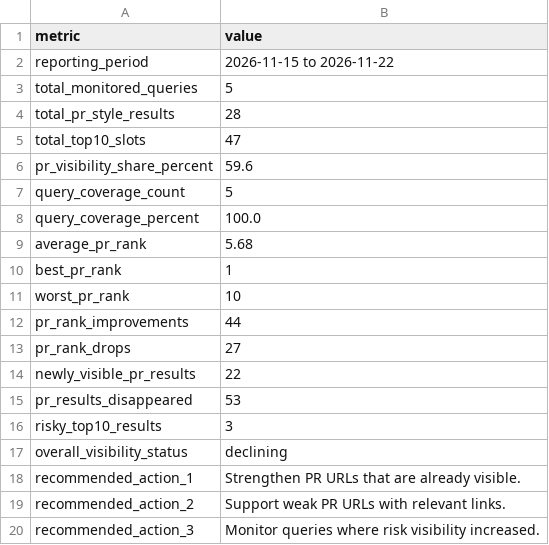
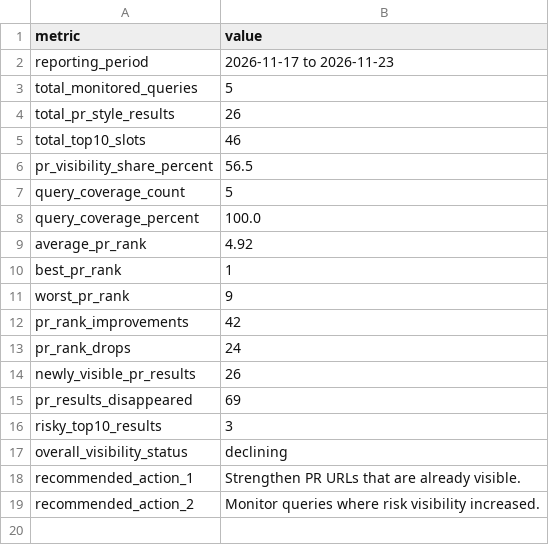
Before and after one commit to evgeniy-zelenyiy/serp-monitor-D, a CSV file: docs/reports/pr_visibility/latest_pr_visibility_report.csv, drawn as a sheet.

```diff
--- a/docs/reports/pr_visibility/latest_pr_visibility_report.csv
+++ b/docs/reports/pr_visibility/latest_pr_visibility_report.csv
@@ -1,16 +1,16 @@
 metric,value
-reporting_period,2026-11-15 to 2026-11-22
+reporting_period,2026-11-17 to 2026-11-23
 total_monitored_queries,5
-total_pr_style_results,28
-total_top10_slots,47
-pr_visibility_share_percent,59.6
+total_pr_style_results,26
+total_top10_slots,46
+pr_visibility_share_percent,56.5
 query_coverage_count,5
 query_coverage_percent,100.0
-average_pr_rank,5.68
+average_pr_rank,4.92
 best_pr_rank,1
-worst_pr_rank,10
-pr_rank_improvements,44
-pr_rank_drops,27
-newly_visible_pr_results,22
-pr_results_disappeared,53
+worst_pr_rank,9
+pr_rank_improvements,42
+pr_rank_drops,24
+newly_visible_pr_results,26
+pr_results_disappeared,69
 risky_top10_results,3
@@ -18,3 +18,2 @@ overall_visibility_status,declining
 recommended_action_1,Strengthen PR URLs that are already visible.
-recommended_action_2,Support weak PR URLs with relevant links.
-recommended_action_3,Monitor queries where risk visibility increased.
+recommended_action_2,Monitor queries where risk visibility increased.
```
Also changed, not shown: reports/pr_visibility/latest_pr_visibility_report.csv, 10 other files.
